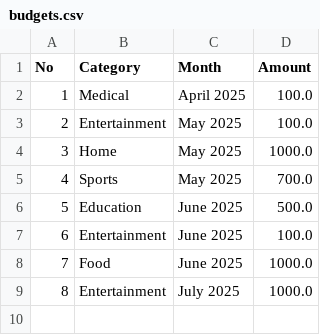
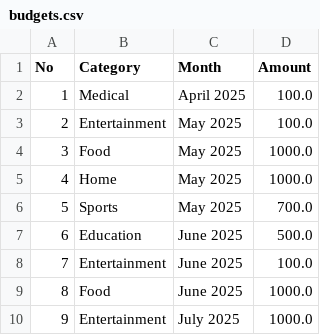
Before and after one commit to jhr419/SoftwareProject, a CSV file: data/budgets.csv, drawn as a sheet; addresses are those after the commit; the diff names each change by its address in the sheet, - before the commit and + after, or states it on an @@ line.

```diff
--- a/data/budgets.csv
+++ b/data/budgets.csv
+row 4: 3 | Food | May 2025 | 1000.0
@@ column A (No) renumbered from row 5 down @@
```
Also changed, not shown: 11 other files.
